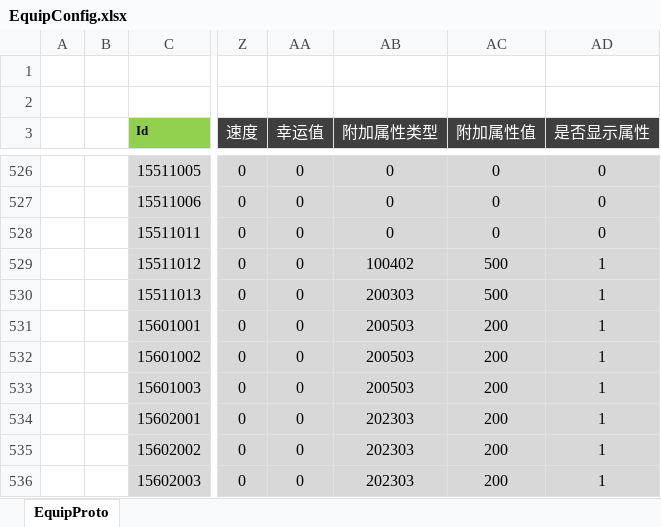
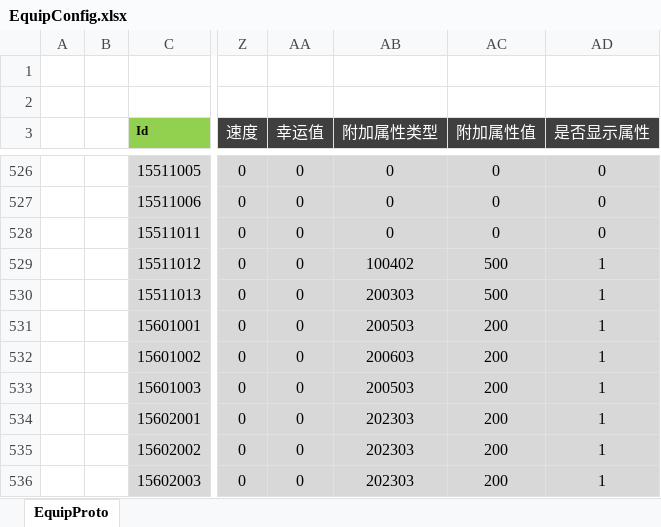
Before and after one commit to csyinghuochong/weijing, an Excel workbook: Excel/EquipConfig.xlsx, sheet EquipProto, drawn as a sheet; only a part is shown, gaps mark what is left out; values as stored, in another font and other column widths than the file's, no borders; the diff names each change by its address in the sheet, - before the commit and + after, or states it on an @@ line.

```diff
--- a/Excel/EquipConfig.xlsx (sheet EquipProto)
+++ b/Excel/EquipConfig.xlsx (sheet EquipProto)
-AB532 (附加属性类型): 200503
+AB532 (附加属性类型): 200603
```
Also changed, not shown: Excel/EffectConfig.xlsx, Excel/ItemConfig.xlsx, 18 other files.
